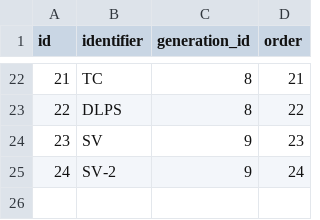
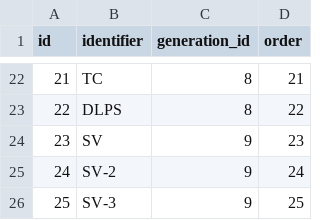
Before and after one commit to pokemoncentral/wiki-util, a CSV file: pokemoves-autogen/docker-db/sourcecsv/version_groups.csv, drawn as a sheet; only a part is shown, gaps mark what is left out; the diff names each change by its address in the sheet, - before the commit and + after, or states it on an @@ line.

```diff
--- a/pokemoves-autogen/docker-db/sourcecsv/version_groups.csv
+++ b/pokemoves-autogen/docker-db/sourcecsv/version_groups.csv
+row 26: 25 | SV-3 | 9 | 25
```
Also changed, not shown: pokemoves-autogen/docker-db/sourcecsv/pokemon.csv, 5 other files.
